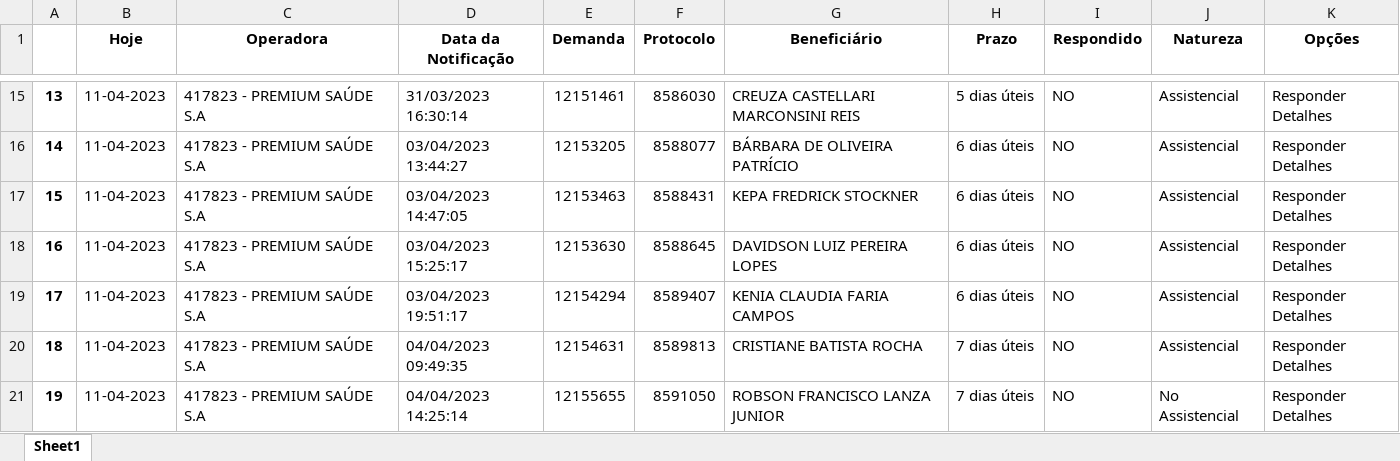
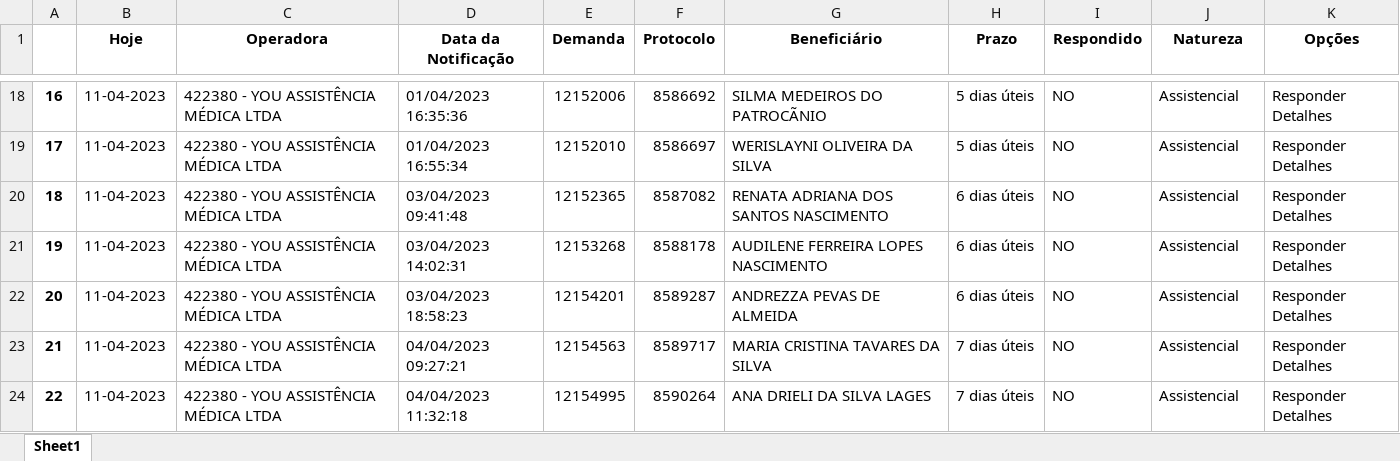
Before and after one commit to amantino69/nipon1, an Excel workbook: planilha/tarefas.xlsx, sheet Sheet1, drawn as a sheet; only a part is shown, gaps mark what is left out; values as stored, in another font and other column widths than the file's, no borders; addresses are those after the commit; the diff covers the shown part only; the diff names each change by its address in the sheet, - before the commit and + after, or states it on an @@ line.

```diff
--- a/planilha/tarefas.xlsx (sheet Sheet1)
+++ b/planilha/tarefas.xlsx (sheet Sheet1)
@@ column A renumbered between rows 5 and 43 @@
-C18:C24 (Operadora): 417823 - PREMIUM SAÚDE S.A
+C18:C24 (Operadora): 422380 - YOU ASSISTÊNCIA MÉDICA LTDA
-D18 (Data da Notificação): 31/03/2023 16:30:14
+D18 (Data da Notificação): 01/04/2023 16:35:36
-E18 (Demanda): 12151461
+E18 (Demanda): 12152006
-F18 (Protocolo): 8586030
+F18 (Protocolo): 8586692
-G18 (Beneficiário): CREUZA CASTELLARI MARCONSINI REIS
+G18 (Beneficiário): SILMA MEDEIROS DO PATROCÃNIO
-D19 (Data da Notificação): 03/04/2023 13:44:27
+D19 (Data da Notificação): 01/04/2023 16:55:34
-E19 (Demanda): 12153205
+E19 (Demanda): 12152010
-F19 (Protocolo): 8588077
+F19 (Protocolo): 8586697
-G19 (Beneficiário): BÁRBARA DE OLIVEIRA PATRÍCIO
+G19 (Beneficiário): WERISLAYNI OLIVEIRA DA SILVA
-H19 (Prazo): 6 dias úteis
+H19 (Prazo): 5 dias úteis
-D20 (Data da Notificação): 03/04/2023 14:47:05
+D20 (Data da Notificação): 03/04/2023 09:41:48
-E20 (Demanda): 12153463
+E20 (Demanda): 12152365
-F20 (Protocolo): 8588431
+F20 (Protocolo): 8587082
-G20 (Beneficiário): KEPA FREDRICK STOCKNER
+G20 (Beneficiário): RENATA ADRIANA DOS SANTOS NASCIMENTO
-D21 (Data da Notificação): 03/04/2023 15:25:17
+D21 (Data da Notificação): 03/04/2023 14:02:31
-E21 (Demanda): 12153630
+E21 (Demanda): 12153268
-F21 (Protocolo): 8588645
+F21 (Protocolo): 8588178
-G21 (Beneficiário): DAVIDSON LUIZ PEREIRA LOPES
+G21 (Beneficiário): AUDILENE FERREIRA LOPES NASCIMENTO
-D22 (Data da Notificação): 03/04/2023 19:51:17
+D22 (Data da Notificação): 03/04/2023 18:58:23
-E22 (Demanda): 12154294
+E22 (Demanda): 12154201
-F22 (Protocolo): 8589407
+F22 (Protocolo): 8589287
-G22 (Beneficiário): KENIA CLAUDIA FARIA CAMPOS
+G22 (Beneficiário): ANDREZZA PEVAS DE ALMEIDA
-D23 (Data da Notificação): 04/04/2023 09:49:35
+D23 (Data da Notificação): 04/04/2023 09:27:21
-E23 (Demanda): 12154631
+E23 (Demanda): 12154563
-F23 (Protocolo): 8589813
+F23 (Protocolo): 8589717
-G23 (Beneficiário): CRISTIANE BATISTA ROCHA
+G23 (Beneficiário): MARIA CRISTINA TAVARES DA SILVA
-D24 (Data da Notificação): 04/04/2023 14:25:14
+D24 (Data da Notificação): 04/04/2023 11:32:18
-E24 (Demanda): 12155655
+E24 (Demanda): 12154995
-F24 (Protocolo): 8591050
+F24 (Protocolo): 8590264
-G24 (Beneficiário): ROBSON FRANCISCO LANZA JUNIOR
+G24 (Beneficiário): ANA DRIELI DA SILVA LAGES
-J24 (Natureza): No Assistencial
+J24 (Natureza): Assistencial
```
Also changed, not shown: 16 added rows, 2 removed rows and 108 edited cells elsewhere in this sheet, planilha/responder.xlsx, 1 other file.
